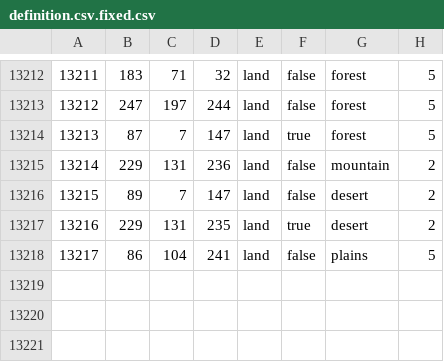
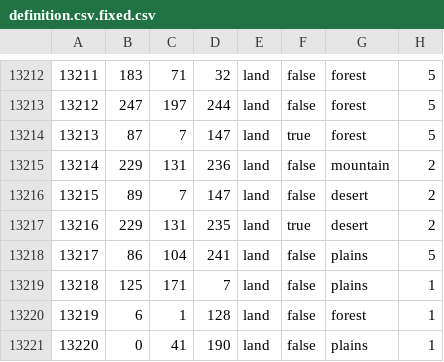
Before and after one commit to chatzg/files, a CSV file: map/definition.csv.fixed.csv, drawn as a sheet; only a part is shown, gaps mark what is left out; the diff names each change by its address in the sheet, - before the commit and + after, or states it on an @@ line.

```diff
--- a/map/definition.csv.fixed.csv
+++ b/map/definition.csv.fixed.csv
+row 13219: 13218 | 125 | 171 | 7 | land | false | plains | 1
+row 13220: 13219 | 6 | 1 | 128 | land | false | forest | 1
+row 13221: 13220 | 0 | 41 | 190 | land | false | plains | 1
```
Also changed, not shown: 4 other files.
